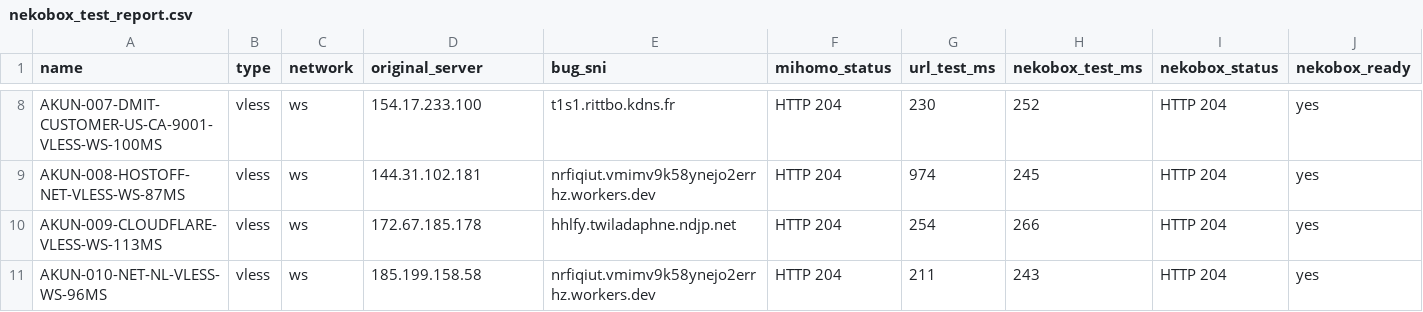
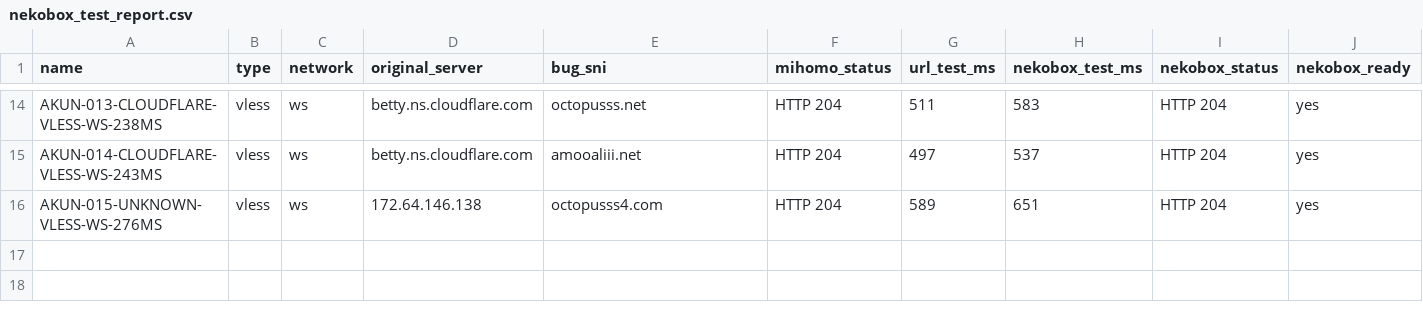
Before and after one commit to adiorany3/ConvertYAML, a CSV file: nekobox_test_report.csv, drawn as a sheet; only a part is shown, gaps mark what is left out; removed rows and columns are numbered as before the commit, all else as after; the diff covers the shown part only; the diff names each change by its address in the sheet, - before the commit and + after, or states it on an @@ line.

```diff
--- a/nekobox_test_report.csv
+++ b/nekobox_test_report.csv
-A14 (name): AKUN-007-DMIT-CUSTOMER-US-CA-9001-VLESS-WS-100MS
+A14 (name): AKUN-013-CLOUDFLARE-VLESS-WS-238MS
-D14 (original_server): 154.17.233.100
+D14 (original_server): betty.ns.cloudflare.com
-E14 (bug_sni): t1s1.rittbo.kdns.fr
+E14 (bug_sni): octopusss.net
-G14 (url_test_ms): 230
+G14 (url_test_ms): 511
-H14 (nekobox_test_ms): 252
+H14 (nekobox_test_ms): 583
-row 9: AKUN-008-HOSTOFF-NET-VLESS-WS-87MS | vless | ws | 144.31.102.181 | nrfiqiut.vmimv9k58ynejo2errhz.workers.dev | HTTP 204 | 974 | 245 | HTTP 204 | yes
-A15 (name): AKUN-009-CLOUDFLARE-VLESS-WS-113MS
+A15 (name): AKUN-014-CLOUDFLARE-VLESS-WS-243MS
-D15 (original_server): 172.67.185.178
+D15 (original_server): betty.ns.cloudflare.com
-E15 (bug_sni): hhlfy.twiladaphne.ndjp.net
+E15 (bug_sni): amooaliii.net
-G15 (url_test_ms): 254
+G15 (url_test_ms): 497
-H15 (nekobox_test_ms): 266
+H15 (nekobox_test_ms): 537
-A16 (name): AKUN-010-NET-NL-VLESS-WS-96MS
+A16 (name): AKUN-015-UNKNOWN-VLESS-WS-276MS
-D16 (original_server): 185.199.158.58
+D16 (original_server): 172.64.146.138
-E16 (bug_sni): nrfiqiut.vmimv9k58ynejo2errhz.workers.dev
+E16 (bug_sni): octopusss4.com
-G16 (url_test_ms): 211
+G16 (url_test_ms): 589
-H16 (nekobox_test_ms): 243
+H16 (nekobox_test_ms): 651
```
Also changed, not shown: 6 added rows and 26 edited cells elsewhere in this file, openclash_auto_report.csv, urltest_report.csv, 15 other files.
